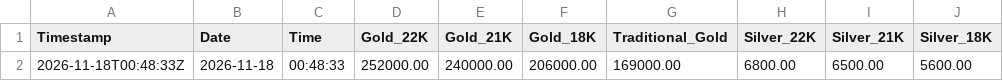
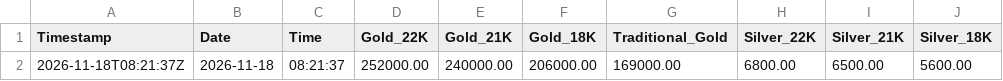
Before and after one commit to shoponali1/g-pai, a CSV file: Data/gold_silver_prices.csv, drawn as a sheet; only a part is shown; the diff names each change by its address in the sheet, - before the commit and + after, or states it on an @@ line.

```diff
--- a/Data/gold_silver_prices.csv
+++ b/Data/gold_silver_prices.csv
-A2 (Timestamp): 2026-11-18T00:48:33Z
+A2 (Timestamp): 2026-11-18T08:21:37Z
-C2 (Time): 00:48:33
+C2 (Time): 08:21:37
```
Also changed, not shown: 1 other file.
